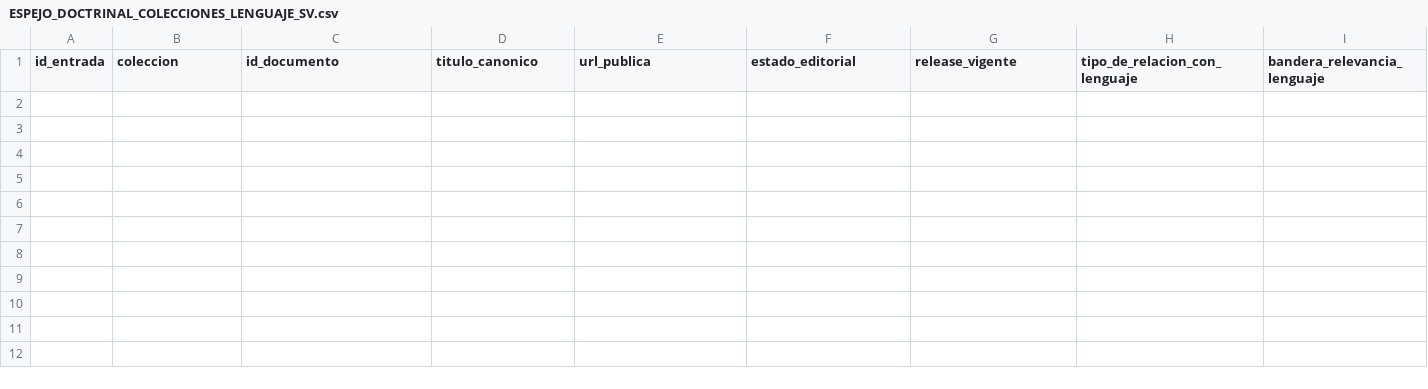
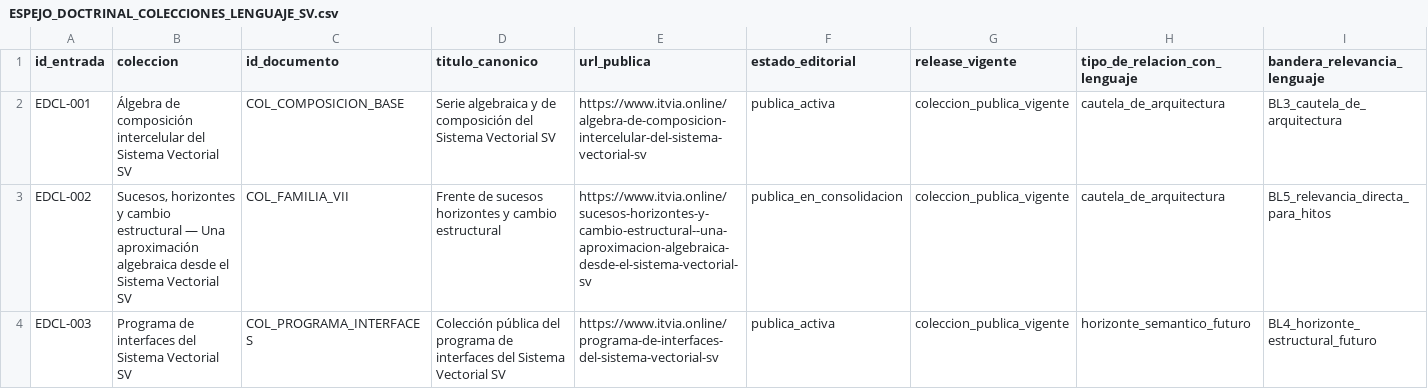
Before and after one commit to juantoniolloretegea/SV-lenguaje-de-computacion, a CSV file: docs/calidad/ESPEJO_DOCTRINAL_COLECCIONES_LENGUAJE_SV.csv, drawn as a sheet; only a part is shown; rows hold the shown columns only; the diff names each change by its address in the sheet, - before the commit and + after, or states it on an @@ line.

Commit message:
Poblar espejo doctrinal inicial de colecciones del Lenguaje SV

```diff
--- a/docs/calidad/ESPEJO_DOCTRINAL_COLECCIONES_LENGUAJE_SV.csv
+++ b/docs/calidad/ESPEJO_DOCTRINAL_COLECCIONES_LENGUAJE_SV.csv
+row 2: EDCL-001 | Álgebra de composición intercelular del Sistema Vectorial SV | COL_COMPOSICION_BASE | Serie algebraica y de composición del Sistema Vectorial SV | https://www.itvia.online/algebra-de-composicion-intercelular-del-sistema-vectorial-sv | publica_activa | coleccion_publica_vigente | cautela_de_arquitectura | BL3_cautela_de_arquitectura
+row 3: EDCL-002 | Sucesos, horizontes y cambio estructural — Una aproximación algebraica desde el Sistema Vectorial SV | COL_FAMILIA_VII | Frente de sucesos horizontes y cambio estructural | https://www.itvia.online/sucesos-horizontes-y-cambio-estructural--una-aproximacion-algebraica-desde-el-sistema-vectorial-sv | publica_en_consolidacion | coleccion_publica_vigente | cautela_de_arquitectura | BL5_relevancia_directa_para_hitos
+row 4: EDCL-003 | Programa de interfaces del Sistema Vectorial SV | COL_PROGRAMA_INTERFACES | Colección pública del programa de interfaces del Sistema Vectorial SV | https://www.itvia.online/programa-de-interfaces-del-sistema-vectorial-sv | publica_activa | coleccion_publica_vigente | horizonte_semantico_futuro | BL4_horizonte_estructural_futuro
```
